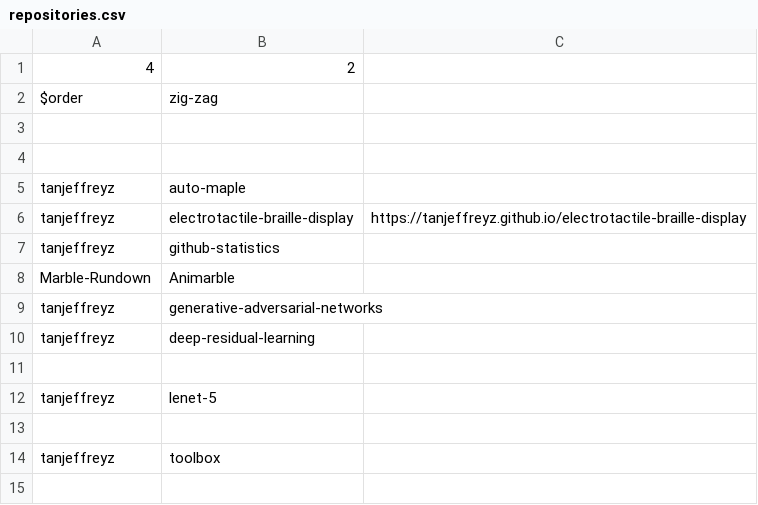
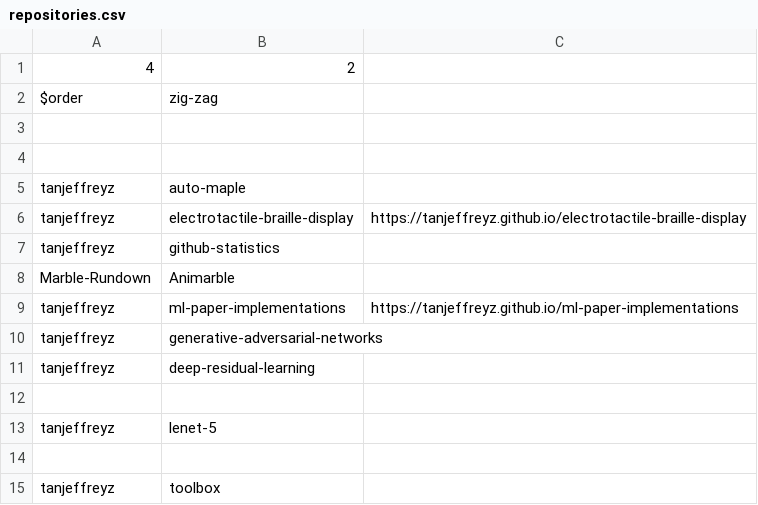
Before and after one commit to tanjeffreyz/tanjeffreyz, a CSV file: repositories.csv, drawn as a sheet.

Commit message:
Update repositories.csv

```diff
--- a/repositories.csv
+++ b/repositories.csv
@@ -8,2 +8,3 @@ tanjeffreyz, github-statistics
 Marble-Rundown, Animarble
+tanjeffreyz, ml-paper-implementations, https://tanjeffreyz.github.io/ml-paper-implementations
 tanjeffreyz, generative-adversarial-networks
```
